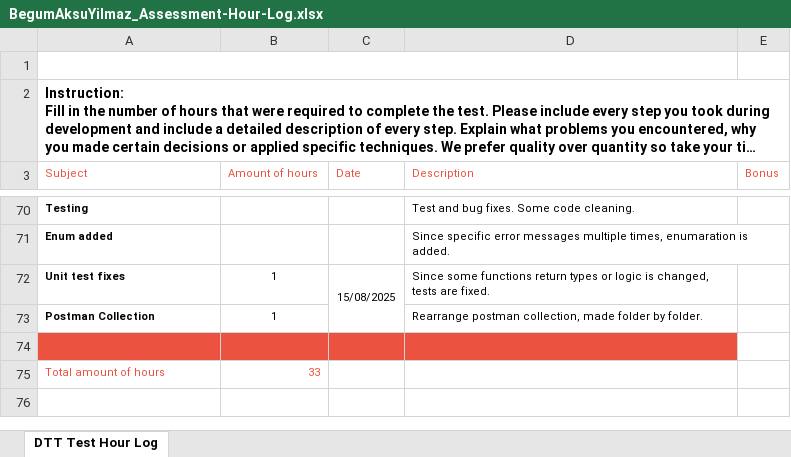
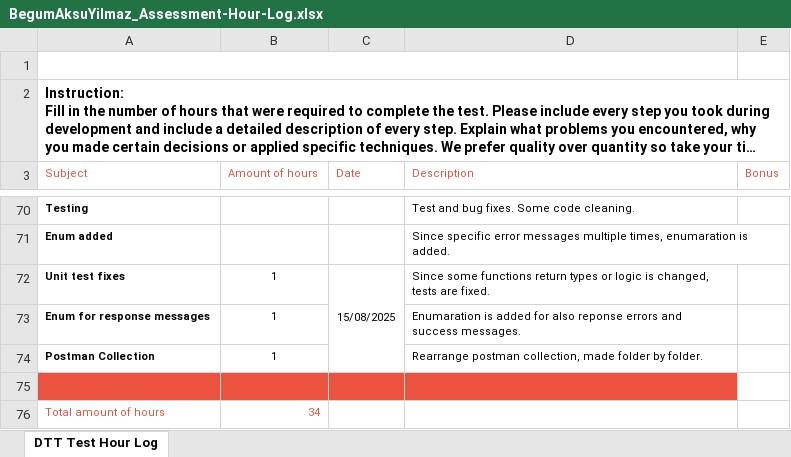
Before and after one commit to BgmAksu/Catering-API, an Excel workbook: otherDocs/BegumAksuYilmaz_Assessment-Hour-Log.xlsx, sheet DTT Test Hour Log, drawn as a sheet; only a part is shown, gaps mark what is left out; long unchanged cells end in …; values as stored, in another font and other column widths than the file's, no borders; charts and pictures not drawn; addresses are those after the commit; the diff names each change by its address in the sheet, - before the commit and + after, or states it on an @@ line.

Commit message:
feat: enum added for response messages/errors

```diff
--- a/otherDocs/BegumAksuYilmaz_Assessment-Hour-Log.xlsx (sheet DTT Test Hour Log)
+++ b/otherDocs/BegumAksuYilmaz_Assessment-Hour-Log.xlsx (sheet DTT Test Hour Log)
+row 73: Enum for response messages | 1 |  | Enumaration is added for also reponse errors and success messages.
-B76 (Amount of hours): 33
+B76 (Amount of hours): 34
```
Also changed, not shown: 6 other files.
